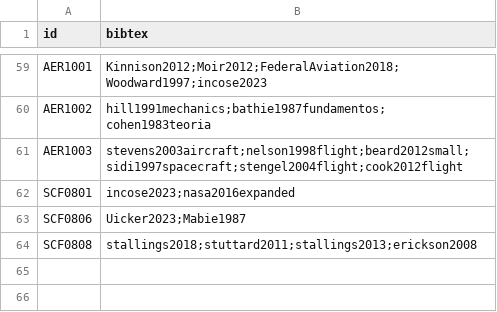
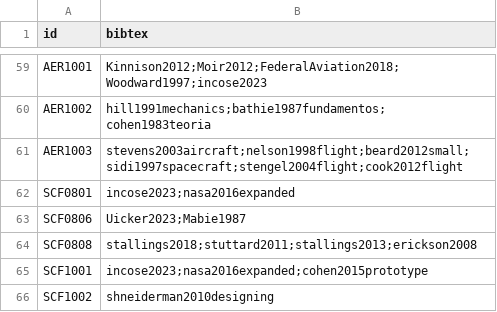
Before and after one commit to EIEM-TEC/CLIE, a CSV file: cursos/cursos_bibtex.csv, drawn as a sheet; only a part is shown, gaps mark what is left out.

```diff
--- a/cursos/cursos_bibtex.csv
+++ b/cursos/cursos_bibtex.csv
@@ -64 +64,3 @@ SCF0806,Uicker2023;Mabie1987
 SCF0808,stallings2018;stuttard2011;stallings2013;erickson2008
+SCF1001,incose2023;nasa2016expanded;cohen2015prototype
+SCF1002,shneiderman2010designing
```
Also changed, not shown: cursos/cursos_conten.csv, cursos/cursos_detalles.csv, 19 other files.
